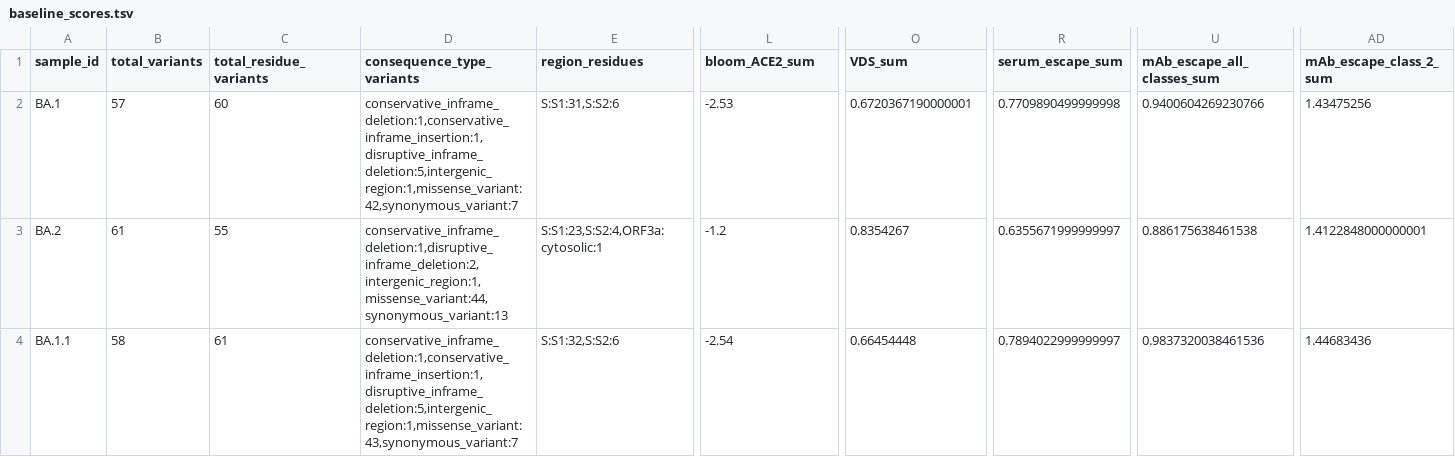
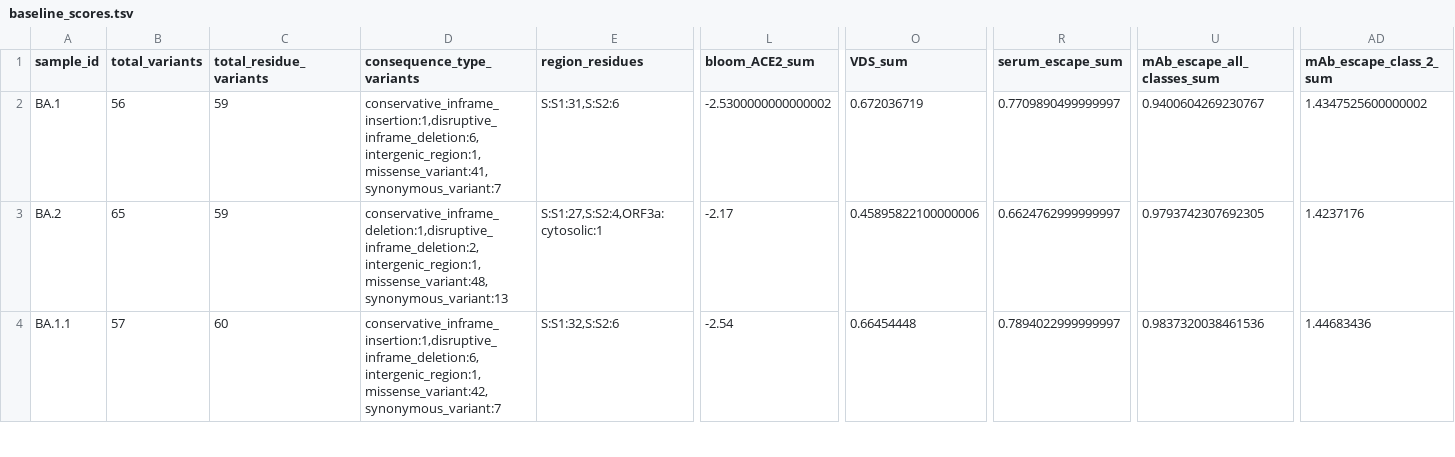
Before and after one commit to m-crown/SPEAR, a TSV file: data/baseline_scores.tsv, drawn as a sheet; only a part is shown, gaps mark what is left out; the diff covers the shown part only; the diff names each change by its address in the sheet, - before the commit and + after, or states it on an @@ line.

Commit message:
updated baseline scores tsv

```diff
--- a/data/baseline_scores.tsv
+++ b/data/baseline_scores.tsv
-B2 (total_variants): 57
+B2 (total_variants): 56
-C2 (total_residue_variants): 60
+C2 (total_residue_variants): 59
-D2 (consequence_type_variants): conservative_inframe_deletion:1,conservative_inframe_insertion:1,disruptive_inframe_deletion:5,intergenic_region:1,missense_variant:42,synonymous_variant:7
+D2 (consequence_type_variants): conservative_inframe_insertion:1,disruptive_inframe_deletion:6,intergenic_region:1,missense_variant:41,synonymous_variant:7
-L2 (bloom_ACE2_sum): -2.53
+L2 (bloom_ACE2_sum): -2.5300000000000002
-O2 (VDS_sum): 0.6720367190000001
+O2 (VDS_sum): 0.672036719
-R2 (serum_escape_sum): 0.7709890499999998
+R2 (serum_escape_sum): 0.7709890499999997
-U2 (mAb_escape_all_classes_sum): 0.9400604269230766
+U2 (mAb_escape_all_classes_sum): 0.9400604269230767
-AD2 (mAb_escape_class_2_sum): 1.43475256
+AD2 (mAb_escape_class_2_sum): 1.4347525600000002
-B3 (total_variants): 61
+B3 (total_variants): 65
-C3 (total_residue_variants): 55
+C3 (total_residue_variants): 59
-D3 (consequence_type_variants): conservative_inframe_deletion:1,disruptive_inframe_deletion:2,intergenic_region:1,missense_variant:44,synonymous_variant:13
+D3 (consequence_type_variants): conservative_inframe_deletion:1,disruptive_inframe_deletion:2,intergenic_region:1,missense_variant:48,synonymous_variant:13
-E3 (region_residues): S:S1:23,S:S2:4,ORF3a:cytosolic:1
+E3 (region_residues): S:S1:27,S:S2:4,ORF3a:cytosolic:1
-L3 (bloom_ACE2_sum): -1.2
+L3 (bloom_ACE2_sum): -2.17
-O3 (VDS_sum): 0.8354267
+O3 (VDS_sum): 0.45895822100000006
-R3 (serum_escape_sum): 0.6355671999999997
+R3 (serum_escape_sum): 0.6624762999999997
-U3 (mAb_escape_all_classes_sum): 0.886175638461538
+U3 (mAb_escape_all_classes_sum): 0.9793742307692305
-AD3 (mAb_escape_class_2_sum): 1.4122848000000001
+AD3 (mAb_escape_class_2_sum): 1.4237176
-B4 (total_variants): 58
+B4 (total_variants): 57
-C4 (total_residue_variants): 61
+C4 (total_residue_variants): 60
-D4 (consequence_type_variants): conservative_inframe_deletion:1,conservative_inframe_insertion:1,disruptive_inframe_deletion:5,intergenic_region:1,missense_variant:43,synonymous_variant:7
+D4 (consequence_type_variants): conservative_inframe_insertion:1,disruptive_inframe_deletion:6,intergenic_region:1,missense_variant:42,synonymous_variant:7
```
Also changed, not shown: 14 edited cells elsewhere in this file, 1 other file.
